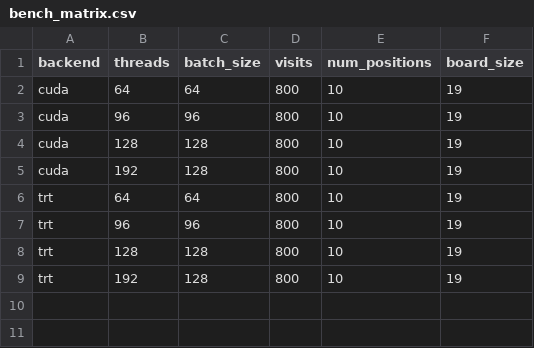
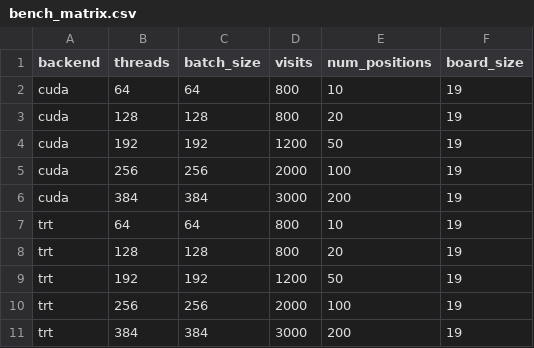
Before and after one commit to hawkoli1987/KataGo, a CSV file: runtime/benchmark/bench_matrix.csv, drawn as a sheet.

```diff
--- a/runtime/benchmark/bench_matrix.csv
+++ b/runtime/benchmark/bench_matrix.csv
@@ -2,8 +2,10 @@ backend,threads,batch_size,visits,num_positions,board_size
 cuda,64,64,800,10,19
-cuda,96,96,800,10,19
-cuda,128,128,800,10,19
-cuda,192,128,800,10,19
+cuda,128,128,800,20,19
+cuda,192,192,1200,50,19
+cuda,256,256,2000,100,19
+cuda,384,384,3000,200,19
 trt,64,64,800,10,19
-trt,96,96,800,10,19
-trt,128,128,800,10,19
-trt,192,128,800,10,19
+trt,128,128,800,20,19
+trt,192,192,1200,50,19
+trt,256,256,2000,100,19
+trt,384,384,3000,200,19
```
Also changed, not shown: 23 other files.
